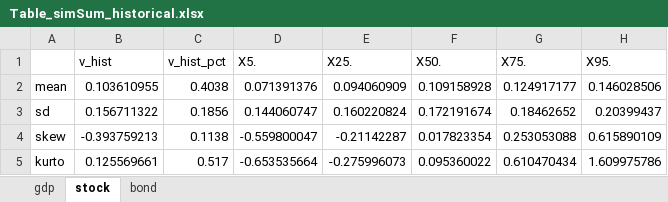
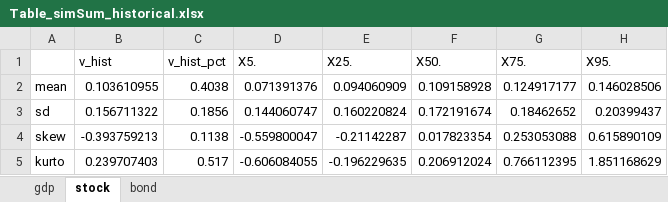
Before and after one commit to yimengyin16/PenSimMacro_Data, an Excel workbook: outputs_report/Table_simSum_historical.xlsx, sheet stock, drawn as a sheet; values as stored, in another font and other column widths than the file's, no borders; the diff names each change by its address in the sheet, - before the commit and + after, or states it on an @@ line.

```diff
--- a/outputs_report/Table_simSum_historical.xlsx (sheet stock)
+++ b/outputs_report/Table_simSum_historical.xlsx (sheet stock)
-B5 (v_hist): 0.125569661
+B5 (v_hist): 0.239707403
-D5 (X5.): -0.653535664
+D5 (X5.): -0.606084055
-E5 (X25.): -0.275996073
+E5 (X25.): -0.196229635
-F5 (X50.): 0.095360022
+F5 (X50.): 0.206912024
-G5 (X75.): 0.610470434
+G5 (X75.): 0.766112395
-H5 (X95.): 1.609975786
+H5 (X95.): 1.851168629
```
Also changed, not shown: sheet bond, 14 other files.
